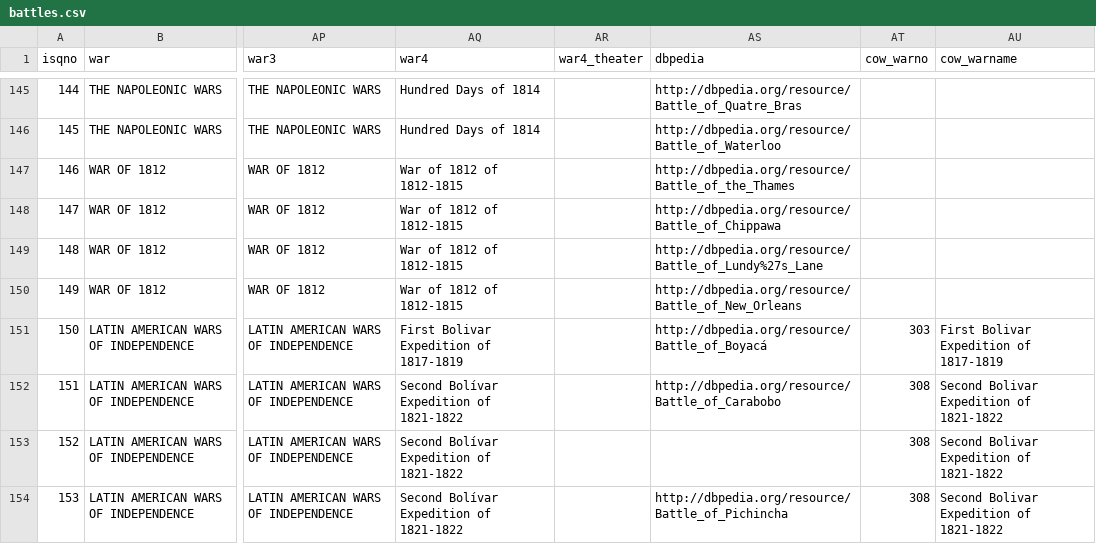
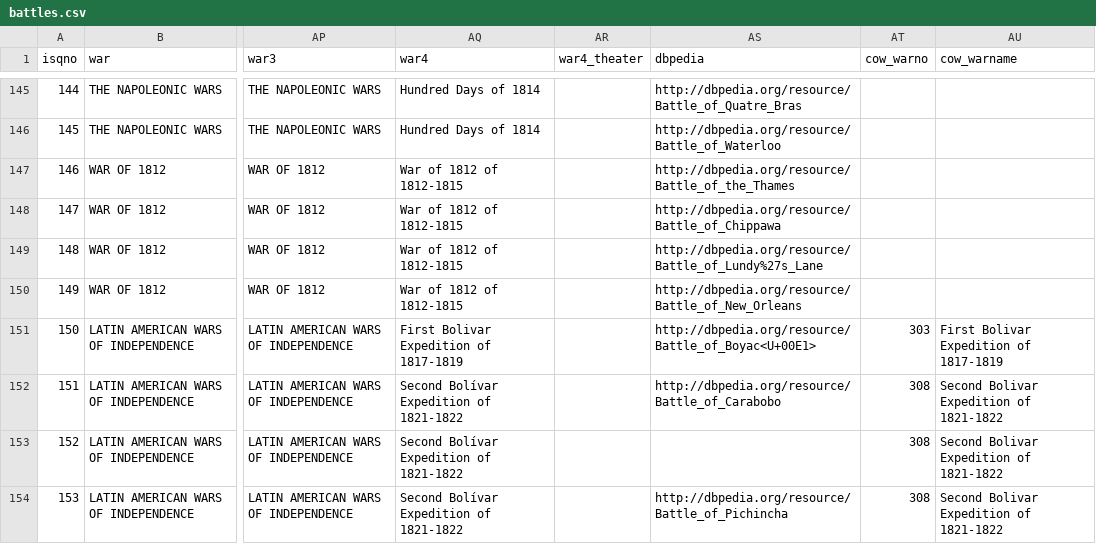
Before and after one commit to jrnold/CDB90, a CSV file: data/battles.csv, drawn as a sheet; only a part is shown, gaps mark what is left out; the diff covers the shown part only; the diff names each change by its address in the sheet, - before the commit and + after, or states it on an @@ line.

```diff
--- a/data/battles.csv
+++ b/data/battles.csv
-AS151 (dbpedia): http://dbpedia.org/resource/Battle_of_Boyacá
+AS151 (dbpedia): http://dbpedia.org/resource/Battle_of_Boyac<U+00E1>
```
Also changed, not shown: 17 edited cells elsewhere in this file, 2 other files.
